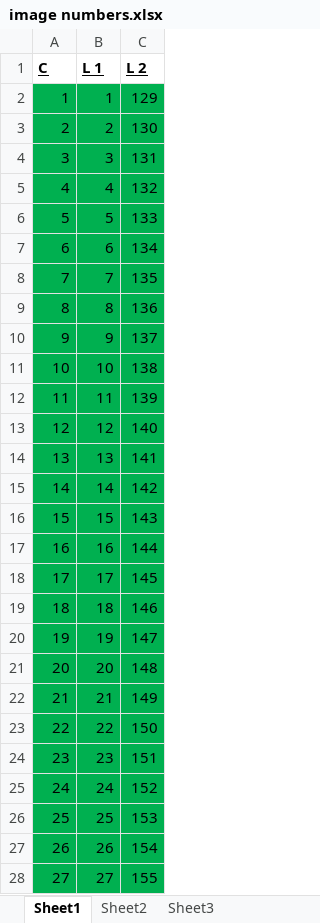
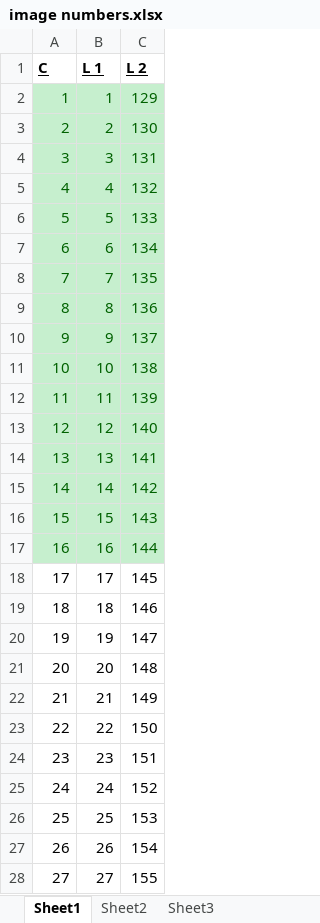
Before and after one commit to muppet9010/Factorio-Single-Train-Unit, an Excel workbook: notes/graphic source/image numbers.xlsx, sheet Sheet1, drawn as a sheet; only a part is shown; values as stored, in another font and other column widths than the file's, no borders; the diff covers the shown part only; the diff names each change by its address in the sheet, - before the commit and + after, or states it on an @@ line.

Commit message:
redo first 16 images

```diff
--- a/notes/graphic source/image numbers.xlsx (sheet Sheet1)
+++ b/notes/graphic source/image numbers.xlsx (sheet Sheet1)
@@ A2:C17 fill: #00B050 → #C6EFCE, text colour: black → #006100 @@
-A18:C28 fill: #00B050
+A18:C28 fill: none
```
Also changed, not shown: cell formats elsewhere in this sheet, 33 other files.
